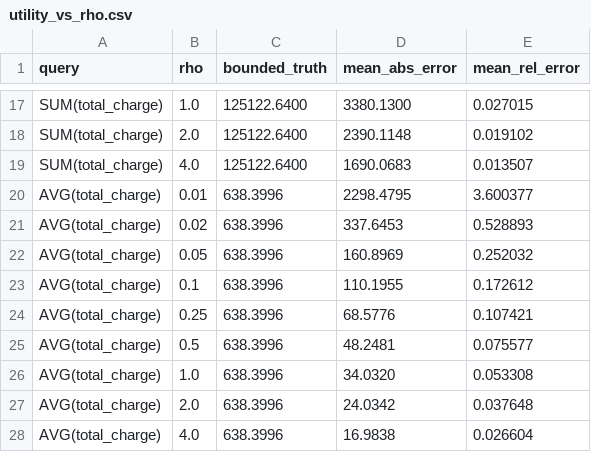
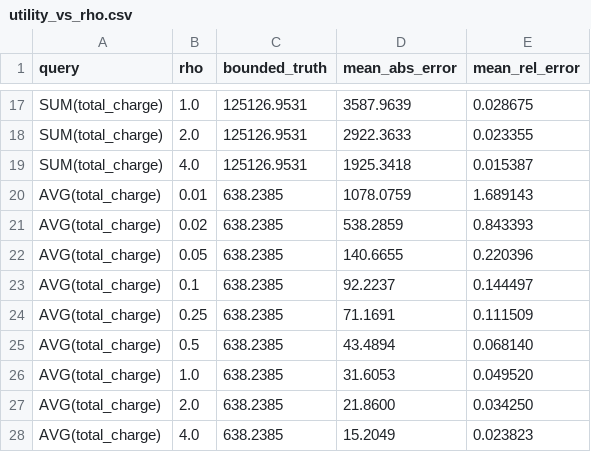
Before and after one commit to ayush-kumar-21/privguard, a CSV file: docs/eval/utility_vs_rho.csv, drawn as a sheet; only a part is shown, gaps mark what is left out; the diff covers the shown part only; the diff names each change by its address in the sheet, - before the commit and + after, or states it on an @@ line.

```diff
--- a/docs/eval/utility_vs_rho.csv
+++ b/docs/eval/utility_vs_rho.csv
-C17:C19 (bounded_truth): 125122.6400
+C17:C19 (bounded_truth): 125126.9531
-D17 (mean_abs_error): 3380.1300
+D17 (mean_abs_error): 3587.9639
-E17 (mean_rel_error): 0.027015
+E17 (mean_rel_error): 0.028675
-D18 (mean_abs_error): 2390.1148
+D18 (mean_abs_error): 2922.3633
-E18 (mean_rel_error): 0.019102
+E18 (mean_rel_error): 0.023355
-D19 (mean_abs_error): 1690.0683
+D19 (mean_abs_error): 1925.3418
-E19 (mean_rel_error): 0.013507
+E19 (mean_rel_error): 0.015387
-C20:C28 (bounded_truth): 638.3996
+C20:C28 (bounded_truth): 638.2385
-D20 (mean_abs_error): 2298.4795
+D20 (mean_abs_error): 1078.0759
-E20 (mean_rel_error): 3.600377
+E20 (mean_rel_error): 1.689143
-D21 (mean_abs_error): 337.6453
+D21 (mean_abs_error): 538.2859
-E21 (mean_rel_error): 0.528893
+E21 (mean_rel_error): 0.843393
-D22 (mean_abs_error): 160.8969
+D22 (mean_abs_error): 140.6655
-E22 (mean_rel_error): 0.252032
+E22 (mean_rel_error): 0.220396
-D23 (mean_abs_error): 110.1955
+D23 (mean_abs_error): 92.2237
-E23 (mean_rel_error): 0.172612
+E23 (mean_rel_error): 0.144497
-D24 (mean_abs_error): 68.5776
+D24 (mean_abs_error): 71.1691
-E24 (mean_rel_error): 0.107421
+E24 (mean_rel_error): 0.111509
-D25 (mean_abs_error): 48.2481
+D25 (mean_abs_error): 43.4894
-E25 (mean_rel_error): 0.075577
+E25 (mean_rel_error): 0.068140
-D26 (mean_abs_error): 34.0320
+D26 (mean_abs_error): 31.6053
-E26 (mean_rel_error): 0.053308
+E26 (mean_rel_error): 0.049520
-D27 (mean_abs_error): 24.0342
+D27 (mean_abs_error): 21.8600
-E27 (mean_rel_error): 0.037648
+E27 (mean_rel_error): 0.034250
-D28 (mean_abs_error): 16.9838
+D28 (mean_abs_error): 15.2049
-E28 (mean_rel_error): 0.026604
+E28 (mean_rel_error): 0.023823
```
Also changed, not shown: 36 edited cells elsewhere in this file, 17 other files.
